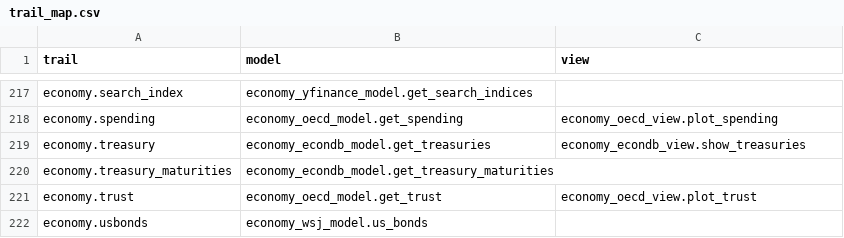
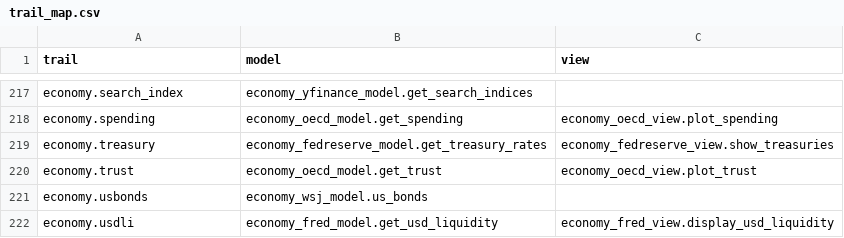
Before and after one commit to petercai/peppermint-finance, a CSV file: openbb_terminal/core/sdk/trail_map.csv, drawn as a sheet; only a part is shown, gaps mark what is left out; the shorter side is filled out with more unchanged rows.

Commit message:
Update treasury command to get directly from fed (#5215)
* Update treasury command to get directly from fed

* test

* Fix the codespell lint

* Mypy

* help text

* mypy + askobb update

* pylint now

* Fix #5190

* Fix report

* ruff life

* Fix #5172

* economy report titles

* Make the chart nicer

```diff
--- a/openbb_terminal/core/sdk/trail_map.csv
+++ b/openbb_terminal/core/sdk/trail_map.csv
@@ -218,4 +218,3 @@ economy.search_index,economy_yfinance_model.get_search_indices,
 economy.spending,economy_oecd_model.get_spending,economy_oecd_view.plot_spending
-economy.treasury,economy_econdb_model.get_treasuries,economy_econdb_view.show_treasuries
-economy.treasury_maturities,economy_econdb_model.get_treasury_maturities,
+economy.treasury,economy_fedreserve_model.get_treasury_rates,economy_fedreserve_view.show_treasuries
 economy.trust,economy_oecd_model.get_trust,economy_oecd_view.plot_trust
```
Also changed, not shown: 13 other files.
